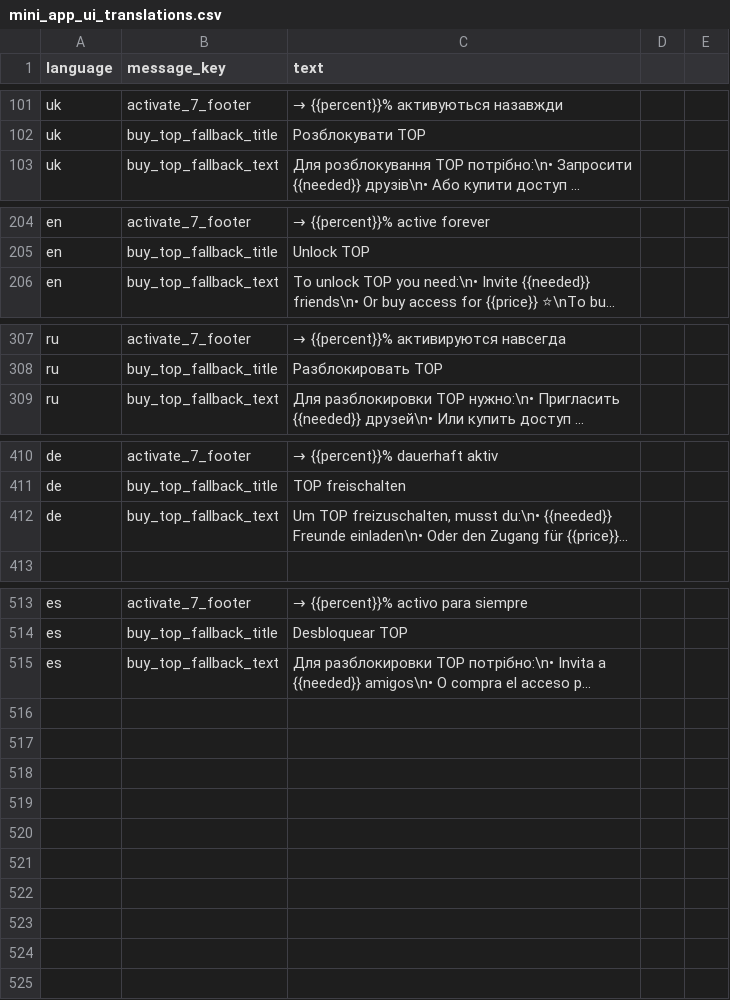
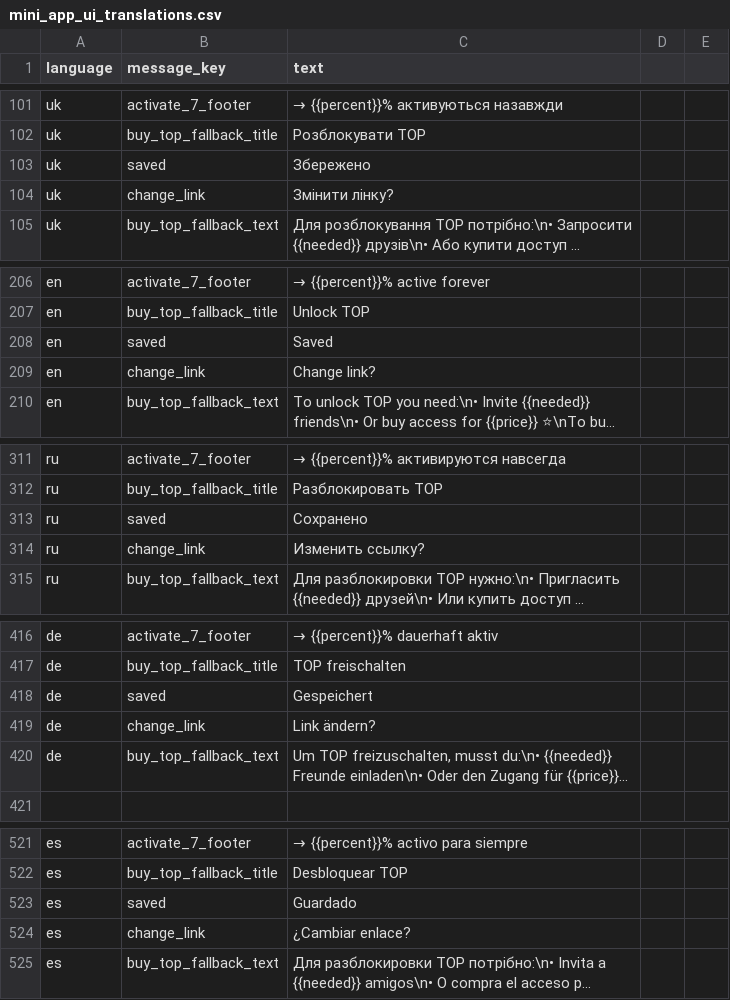
Before and after one commit to MarkSharkM/universal-bot-os, a CSV file: scripts/mini_app_ui_translations.csv, drawn as a sheet; only a part is shown, gaps mark what is left out; long unchanged cells end in …; the diff covers the shown part only; the diff names each change by its address in the sheet, - before the commit and + after, or states it on an @@ line.

Commit message:
fix: unify share text to generic EarnHub message and add missing hero translations

```diff
--- a/scripts/mini_app_ui_translations.csv
+++ b/scripts/mini_app_ui_translations.csv
+row 103: uk | saved | Збережено
+row 104: uk | change_link | Змінити лінку?
+row 208: en | saved | Saved
+row 209: en | change_link | Change link?
+row 313: ru | saved | Сохранено
+row 314: ru | change_link | Изменить ссылку?
+row 418: de | saved | Gespeichert
+row 419: de | change_link | Link ändern?
+row 523: es | saved | Guardado
+row 524: es | change_link | ¿Cambiar enlace?
```
Also changed, not shown: 5 edited cells elsewhere in this file, 1 other file.
